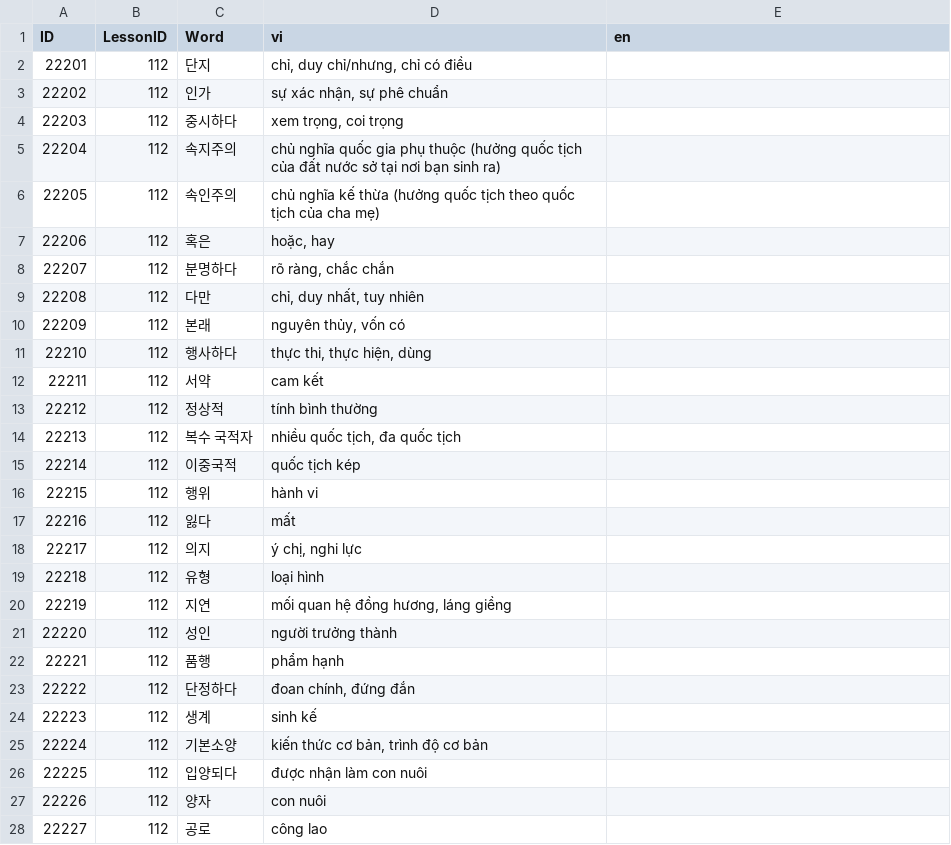
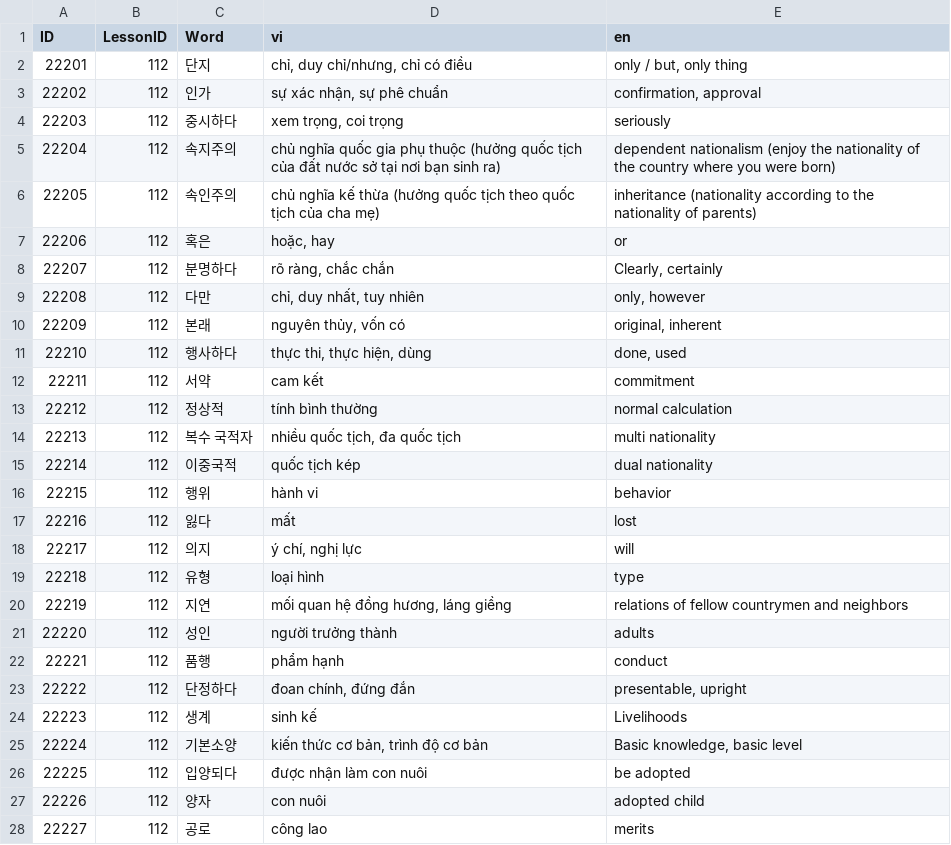
Before and after one commit to tuanback/easykiip, a CSV file: Database/CSV/CSVFiles/5/32v.csv, drawn as a sheet; only a part is shown; the diff covers the shown part only.

```diff
--- a/Database/CSV/CSVFiles/5/32v.csv
+++ b/Database/CSV/CSVFiles/5/32v.csv
@@ -1,28 +1,28 @@
 ID,LessonID,Word,vi,en
-22201,112,단지,"chỉ, duy chỉ/nhưng, chỉ có điều",
-22202,112,인가,"sự xác nhận, sự phê chuẩn",
-22203,112,중시하다,"xem trọng, coi trọng",
-22204,112,속지주의,chủ nghĩa quốc gia phụ thuộc (hưởng quốc tịch của đất nước sở tại nơi bạn sinh ra),
-22205,112,속인주의,chủ nghĩa kế thừa (hưởng quốc tịch theo quốc tịch của cha mẹ),
-22206,112,혹은,"hoặc, hay",
-22207,112,분명하다,"rõ ràng, chắc chắn",
-22208,112,다만,"chỉ, duy nhất, tuy nhiên ",
-22209,112,본래,"nguyên thủy, vốn có",
-22210,112,행사하다,"thực thi, thực hiện, dùng",
-22211,112,서약,cam kết,
-22212,112,정상적,tính bình thường,
-22213,112,복수 국적자,"nhiều quốc tịch, đa quốc tịch",
-22214,112,이중국적,quốc tịch kép ,
-22215,112,행위,hành vi,
-22216,112,잃다,mất,
-22217,112,의지,"ý chị, nghi lực",
-22218,112,유형,loại hình,
-22219,112,지연,"mối quan hệ đồng hương, láng giềng",
-22220,112,성인,người trưởng thành,
-22221,112,품행,phẩm hạnh,
-22222,112,단정하다,"đoan chính, đứng đắn",
-22223,112,생계,sinh kế,
-22224,112,기본소양,"kiến thức cơ bản, trình độ cơ bản",
-22225,112,입양되다,được nhận làm con nuôi,
-22226,112,양자,con nuôi,
-22227,112,공로,công lao,
+22201,112,단지,"chỉ, duy chỉ/nhưng, chỉ có điều","only / but, only thing"
+22202,112,인가,"sự xác nhận, sự phê chuẩn","confirmation, approval"
+22203,112,중시하다,"xem trọng, coi trọng",seriously
+22204,112,속지주의,chủ nghĩa quốc gia phụ thuộc (hưởng quốc tịch của đất nước sở tại nơi bạn sinh ra),dependent nationalism (enjoy the nationality of the country where you were born)
+22205,112,속인주의,chủ nghĩa kế thừa (hưởng quốc tịch theo quốc tịch của cha mẹ),inheritance (nationality according to the nationality of parents)
+22206,112,혹은,"hoặc, hay",or
+22207,112,분명하다,"rõ ràng, chắc chắn","Clearly, certainly"
+22208,112,다만,"chỉ, duy nhất, tuy nhiên ","only, however"
+22209,112,본래,"nguyên thủy, vốn có","original, inherent"
+22210,112,행사하다,"thực thi, thực hiện, dùng","done, used"
+22211,112,서약,cam kết,commitment
+22212,112,정상적,tính bình thường,normal calculation
+22213,112,복수 국적자,"nhiều quốc tịch, đa quốc tịch",multi nationality
+22214,112,이중국적,quốc tịch kép ,dual nationality
+22215,112,행위,hành vi,behavior
+22216,112,잃다,mất,lost
+22217,112,의지,"ý chí, nghị lực",will
+22218,112,유형,loại hình,type
+22219,112,지연,"mối quan hệ đồng hương, láng giềng",relations of fellow countrymen and neighbors
+22220,112,성인,người trưởng thành,adults
+22221,112,품행,phẩm hạnh,conduct
+22222,112,단정하다,"đoan chính, đứng đắn","presentable, upright"
+22223,112,생계,sinh kế,Livelihoods
+22224,112,기본소양,"kiến thức cơ bản, trình độ cơ bản","Basic knowledge, basic level"
+22225,112,입양되다,được nhận làm con nuôi,be adopted
+22226,112,양자,con nuôi,adopted child
+22227,112,공로,công lao,merits
```
Also changed, not shown: 18 edited cells elsewhere in this file, Database/CSV/CSVFiles/5/33v.csv, Database/CSV/CSVFiles/5/37v.csv, 12 other files.
